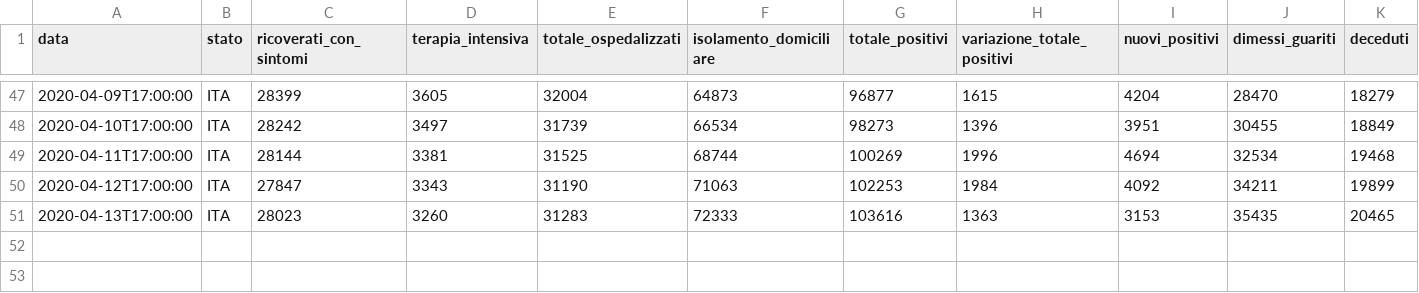
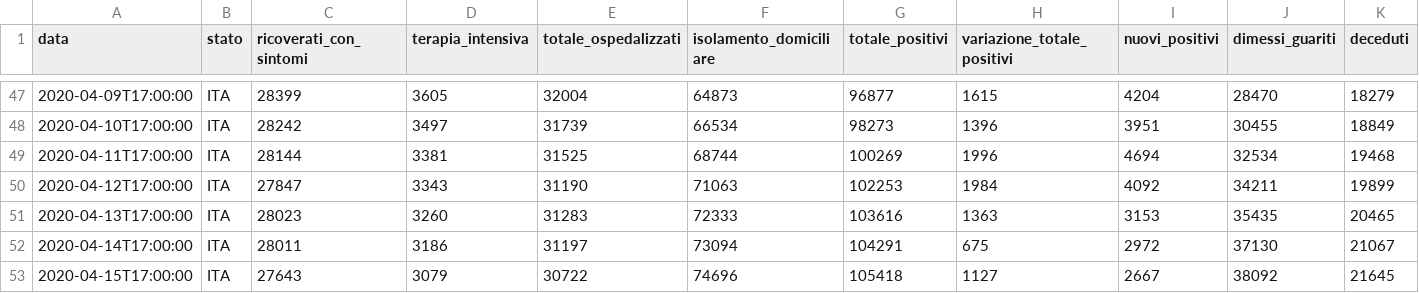
Before and after one commit to alainrk/covid, a CSV file: italia.csv, drawn as a sheet; only a part is shown, gaps mark what is left out; rows hold the shown columns only; the diff names each change by its address in the sheet, - before the commit and + after, or states it on an @@ line.

```diff
--- a/italia.csv
+++ b/italia.csv
+row 52: 2020-04-14T17:00:00 | ITA | 28011 | 3186 | 31197 | 73094 | 104291 | 675 | 2972 | 37130 | 21067
+row 53: 2020-04-15T17:00:00 | ITA | 27643 | 3079 | 30722 | 74696 | 105418 | 1127 | 2667 | 38092 | 21645
```
Also changed, not shown: regioni.csv, 2 other files.
